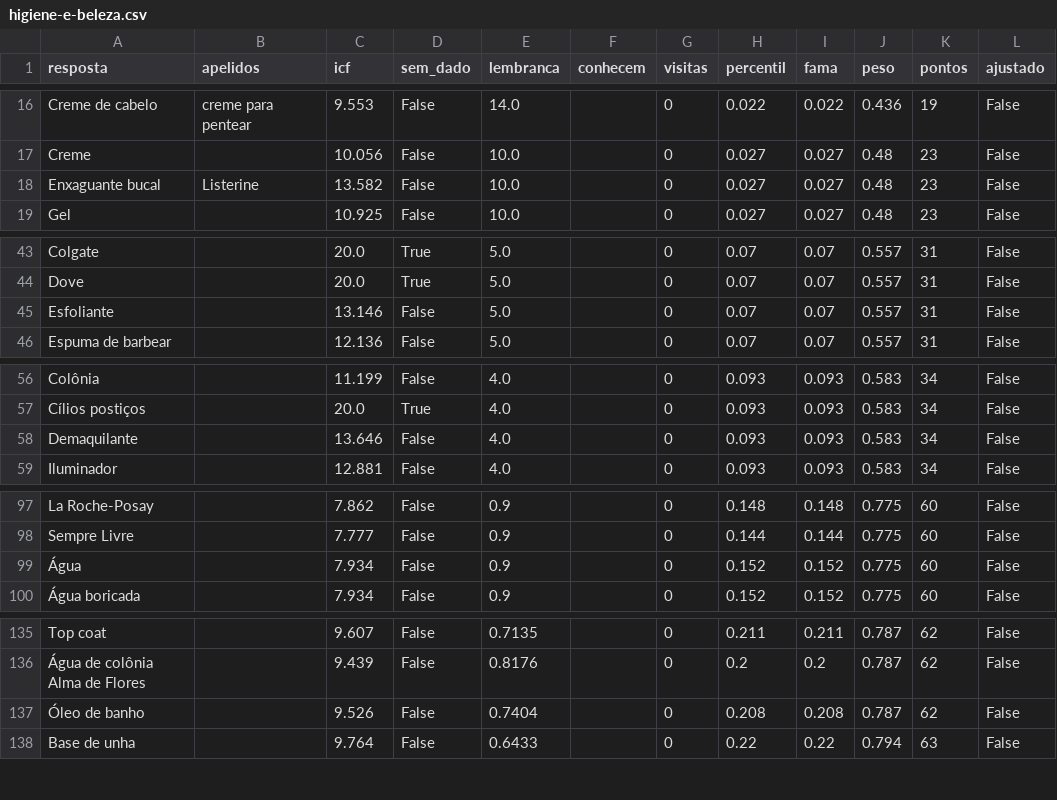
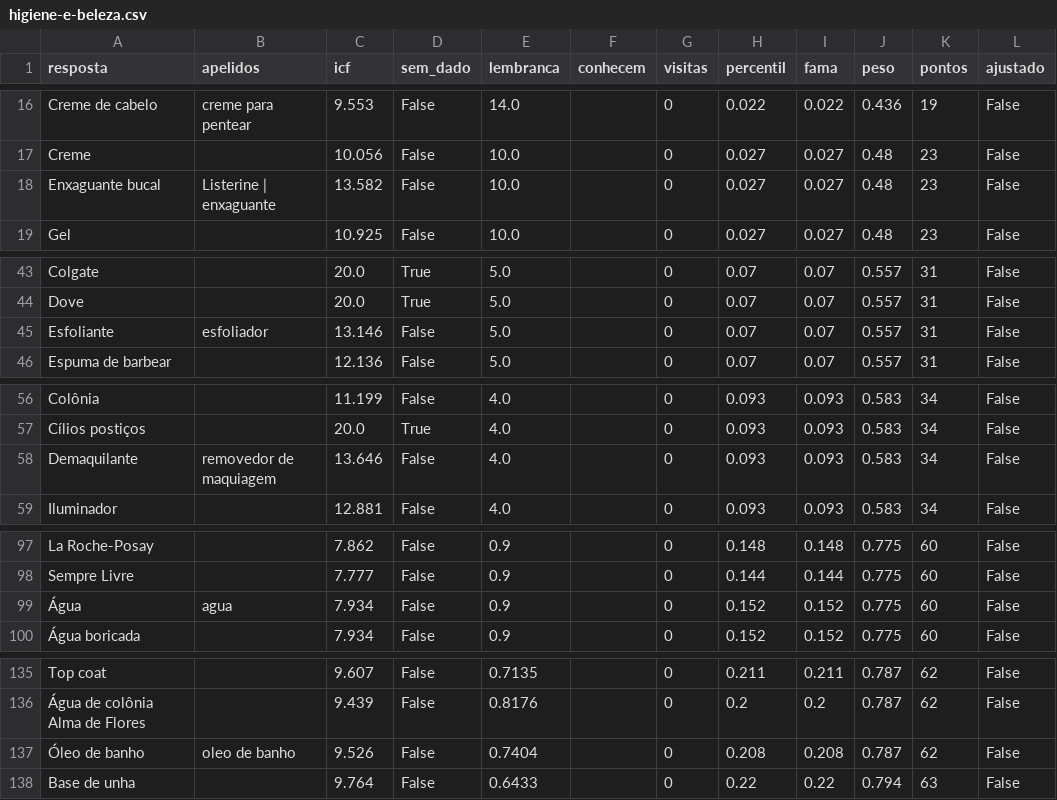
Before and after one commit to pedro1ace/nichoojogo, a CSV file: dados/pesos/revisao/higiene-e-beleza.csv, drawn as a sheet; only a part is shown, gaps mark what is left out; the diff covers the shown part only.

```diff
--- a/dados/pesos/revisao/higiene-e-beleza.csv
+++ b/dados/pesos/revisao/higiene-e-beleza.csv
@@ -17,3 +17,3 @@ Creme de cabelo,creme para pentear,9.553,False,14.0,,0,0.022,0.022,0.436,19,Fals
 Creme,,10.056,False,10.0,,0,0.027,0.027,0.48,23,False
-Enxaguante bucal,Listerine,13.582,False,10.0,,0,0.027,0.027,0.48,23,False
+Enxaguante bucal,Listerine | enxaguante,13.582,False,10.0,,0,0.027,0.027,0.48,23,False
 Gel,,10.925,False,10.0,,0,0.027,0.027,0.48,23,False
@@ -44,3 +44,3 @@ Colgate,,20.0,True,5.0,,0,0.07,0.07,0.557,31,False
 Dove,,20.0,True,5.0,,0,0.07,0.07,0.557,31,False
-Esfoliante,,13.146,False,5.0,,0,0.07,0.07,0.557,31,False
+Esfoliante,esfoliador,13.146,False,5.0,,0,0.07,0.07,0.557,31,False
 Espuma de barbear,,12.136,False,5.0,,0,0.07,0.07,0.557,31,False
@@ -57,3 +57,3 @@ Colônia,,11.199,False,4.0,,0,0.093,0.093,0.583,34,False
 Cílios postiços,,20.0,True,4.0,,0,0.093,0.093,0.583,34,False
-Demaquilante,,13.646,False,4.0,,0,0.093,0.093,0.583,34,False
+Demaquilante,removedor de maquiagem,13.646,False,4.0,,0,0.093,0.093,0.583,34,False
 Iluminador,,12.881,False,4.0,,0,0.093,0.093,0.583,34,False
@@ -98,3 +98,3 @@ La Roche-Posay,,7.862,False,0.9,,0,0.148,0.148,0.775,60,False
 Sempre Livre,,7.777,False,0.9,,0,0.144,0.144,0.775,60,False
-Água,,7.934,False,0.9,,0,0.152,0.152,0.775,60,False
+Água,agua,7.934,False,0.9,,0,0.152,0.152,0.775,60,False
 Água boricada,,7.934,False,0.9,,0,0.152,0.152,0.775,60,False
@@ -136,3 +136,3 @@ Top coat,,9.607,False,0.7135,,0,0.211,0.211,0.787,62,False
 Água de colônia Alma de Flores,,9.439,False,0.8176,,0,0.2,0.2,0.787,62,False
-Óleo de banho,,9.526,False,0.7404,,0,0.208,0.208,0.787,62,False
+Óleo de banho,oleo de banho,9.526,False,0.7404,,0,0.208,0.208,0.787,62,False
 Base de unha,,9.764,False,0.6433,,0,0.22,0.22,0.794,63,False
```
Also changed, not shown: 4 edited cells elsewhere in this file, dados/pesos/revisao/coisas-cheirosas.csv, dados/pesos/revisao/coisas-que-dao-medo.csv, 54 other files.
